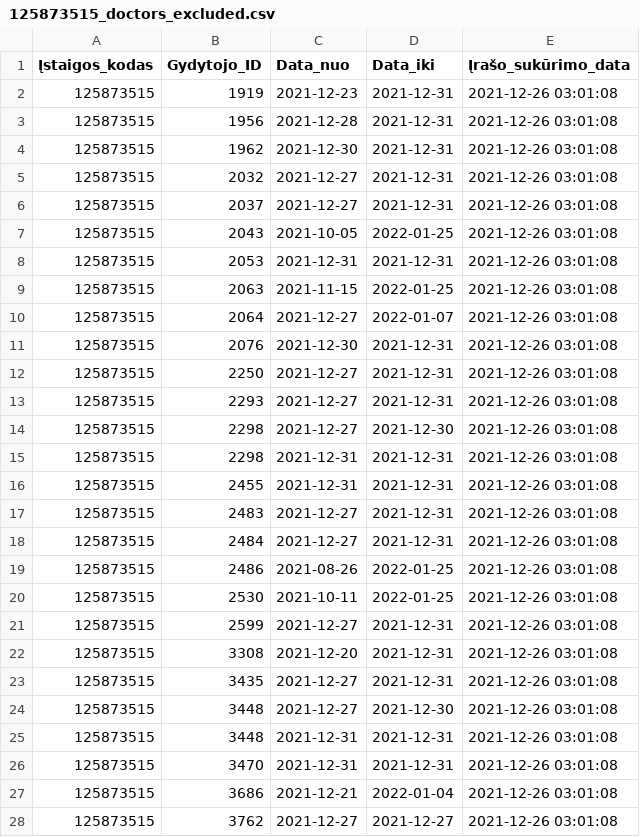
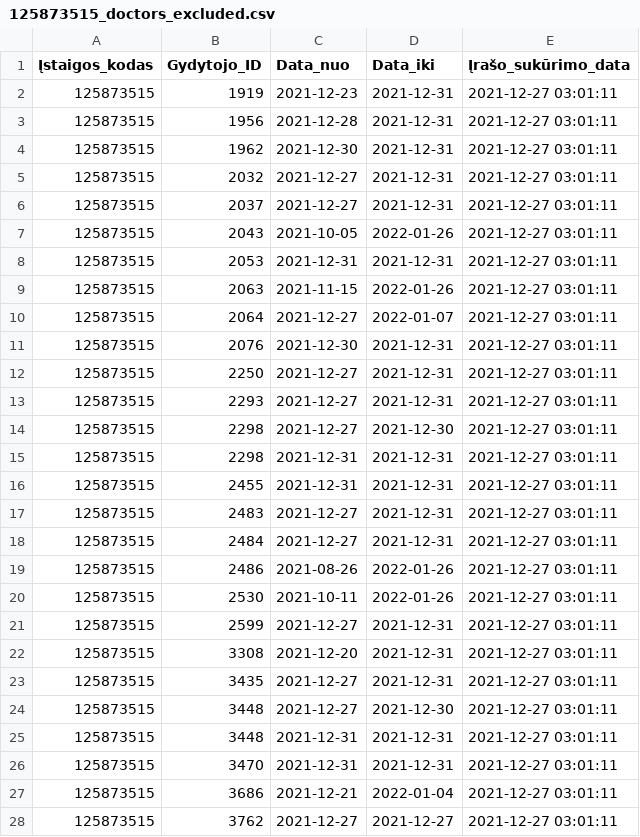
Before and after one commit to vilnius/centro-poliklinika, a CSV file: data/Centro_poliklinika/Registracija/125873515_doctors_excluded.csv, drawn as a sheet; only a part is shown; the diff covers the shown part only.

Commit message:
Centro poliklinika automatic update

```diff
--- a/data/Centro_poliklinika/Registracija/125873515_doctors_excluded.csv
+++ b/data/Centro_poliklinika/Registracija/125873515_doctors_excluded.csv
@@ -1,28 +1,28 @@
 Įstaigos_kodas;Gydytojo_ID;Data_nuo;Data_iki;Įrašo_sukūrimo_data
-125873515;1919;2021-12-23;2021-12-31;2021-12-26 03:01:08
-125873515;1956;2021-12-28;2021-12-31;2021-12-26 03:01:08
-125873515;1962;2021-12-30;2021-12-31;2021-12-26 03:01:08
-125873515;2032;2021-12-27;2021-12-31;2021-12-26 03:01:08
-125873515;2037;2021-12-27;2021-12-31;2021-12-26 03:01:08
-125873515;2043;2021-10-05;2022-01-25;2021-12-26 03:01:08
-125873515;2053;2021-12-31;2021-12-31;2021-12-26 03:01:08
-125873515;2063;2021-11-15;2022-01-25;2021-12-26 03:01:08
-125873515;2064;2021-12-27;2022-01-07;2021-12-26 03:01:08
-125873515;2076;2021-12-30;2021-12-31;2021-12-26 03:01:08
-125873515;2250;2021-12-27;2021-12-31;2021-12-26 03:01:08
-125873515;2293;2021-12-27;2021-12-31;2021-12-26 03:01:08
-125873515;2298;2021-12-27;2021-12-30;2021-12-26 03:01:08
-125873515;2298;2021-12-31;2021-12-31;2021-12-26 03:01:08
-125873515;2455;2021-12-31;2021-12-31;2021-12-26 03:01:08
-125873515;2483;2021-12-27;2021-12-31;2021-12-26 03:01:08
-125873515;2484;2021-12-27;2021-12-31;2021-12-26 03:01:08
-125873515;2486;2021-08-26;2022-01-25;2021-12-26 03:01:08
-125873515;2530;2021-10-11;2022-01-25;2021-12-26 03:01:08
-125873515;2599;2021-12-27;2021-12-31;2021-12-26 03:01:08
-125873515;3308;2021-12-20;2021-12-31;2021-12-26 03:01:08
-125873515;3435;2021-12-27;2021-12-31;2021-12-26 03:01:08
-125873515;3448;2021-12-27;2021-12-30;2021-12-26 03:01:08
-125873515;3448;2021-12-31;2021-12-31;2021-12-26 03:01:08
-125873515;3470;2021-12-31;2021-12-31;2021-12-26 03:01:08
-125873515;3686;2021-12-21;2022-01-04;2021-12-26 03:01:08
-125873515;3762;2021-12-27;2021-12-27;2021-12-26 03:01:08
+125873515;1919;2021-12-23;2021-12-31;2021-12-27 03:01:11
+125873515;1956;2021-12-28;2021-12-31;2021-12-27 03:01:11
+125873515;1962;2021-12-30;2021-12-31;2021-12-27 03:01:11
+125873515;2032;2021-12-27;2021-12-31;2021-12-27 03:01:11
+125873515;2037;2021-12-27;2021-12-31;2021-12-27 03:01:11
+125873515;2043;2021-10-05;2022-01-26;2021-12-27 03:01:11
+125873515;2053;2021-12-31;2021-12-31;2021-12-27 03:01:11
+125873515;2063;2021-11-15;2022-01-26;2021-12-27 03:01:11
+125873515;2064;2021-12-27;2022-01-07;2021-12-27 03:01:11
+125873515;2076;2021-12-30;2021-12-31;2021-12-27 03:01:11
+125873515;2250;2021-12-27;2021-12-31;2021-12-27 03:01:11
+125873515;2293;2021-12-27;2021-12-31;2021-12-27 03:01:11
+125873515;2298;2021-12-27;2021-12-30;2021-12-27 03:01:11
+125873515;2298;2021-12-31;2021-12-31;2021-12-27 03:01:11
+125873515;2455;2021-12-31;2021-12-31;2021-12-27 03:01:11
+125873515;2483;2021-12-27;2021-12-31;2021-12-27 03:01:11
+125873515;2484;2021-12-27;2021-12-31;2021-12-27 03:01:11
+125873515;2486;2021-08-26;2022-01-26;2021-12-27 03:01:11
+125873515;2530;2021-10-11;2022-01-26;2021-12-27 03:01:11
+125873515;2599;2021-12-27;2021-12-31;2021-12-27 03:01:11
+125873515;3308;2021-12-20;2021-12-31;2021-12-27 03:01:11
+125873515;3435;2021-12-27;2021-12-31;2021-12-27 03:01:11
+125873515;3448;2021-12-27;2021-12-30;2021-12-27 03:01:11
+125873515;3448;2021-12-31;2021-12-31;2021-12-27 03:01:11
+125873515;3470;2021-12-31;2021-12-31;2021-12-27 03:01:11
+125873515;3686;2021-12-21;2022-01-04;2021-12-27 03:01:11
+125873515;3762;2021-12-27;2021-12-27;2021-12-27 03:01:11
```
Also changed, not shown: 1 removed row and 6 edited cells elsewhere in this file, data/Centro_poliklinika/Registracija/125873515_family_doctors_list.csv, 1 other file.
